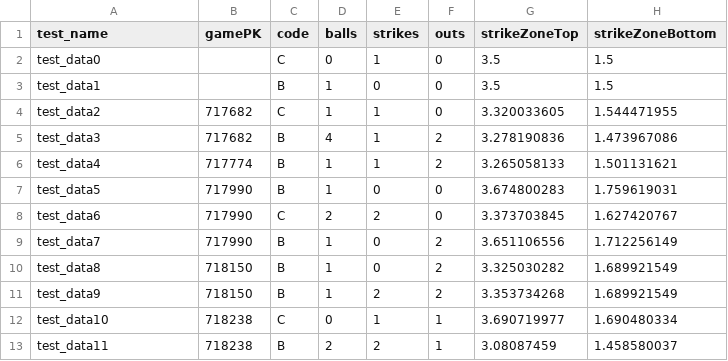
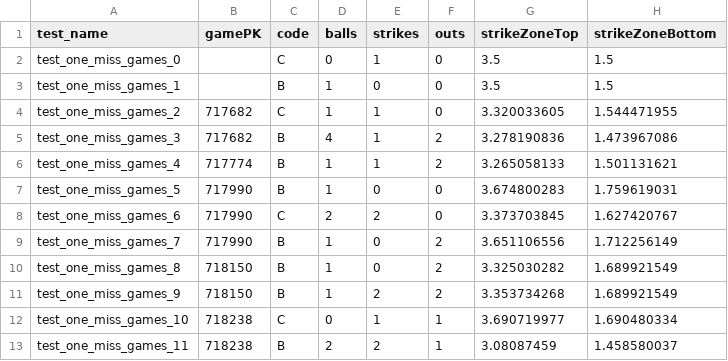
Before and after one commit to oneping-1/at_bat, a CSV file: csv/one_miss_games.csv, drawn as a sheet; only a part is shown; the diff names each change by its address in the sheet, - before the commit and + after, or states it on an @@ line.

Commit message:
game_test.py
updated a pytest to make it cleaner

```diff
--- a/csv/one_miss_games.csv
+++ b/csv/one_miss_games.csv
-A2 (test_name): test_data0
+A2 (test_name): test_one_miss_games_0
-A3 (test_name): test_data1
+A3 (test_name): test_one_miss_games_1
-A4 (test_name): test_data2
+A4 (test_name): test_one_miss_games_2
-A5 (test_name): test_data3
+A5 (test_name): test_one_miss_games_3
-A6 (test_name): test_data4
+A6 (test_name): test_one_miss_games_4
-A7 (test_name): test_data5
+A7 (test_name): test_one_miss_games_5
-A8 (test_name): test_data6
+A8 (test_name): test_one_miss_games_6
-A9 (test_name): test_data7
+A9 (test_name): test_one_miss_games_7
-A10 (test_name): test_data8
+A10 (test_name): test_one_miss_games_8
-A11 (test_name): test_data9
+A11 (test_name): test_one_miss_games_9
-A12 (test_name): test_data10
+A12 (test_name): test_one_miss_games_10
-A13 (test_name): test_data11
+A13 (test_name): test_one_miss_games_11
```
Also changed, not shown: 2 other files.
